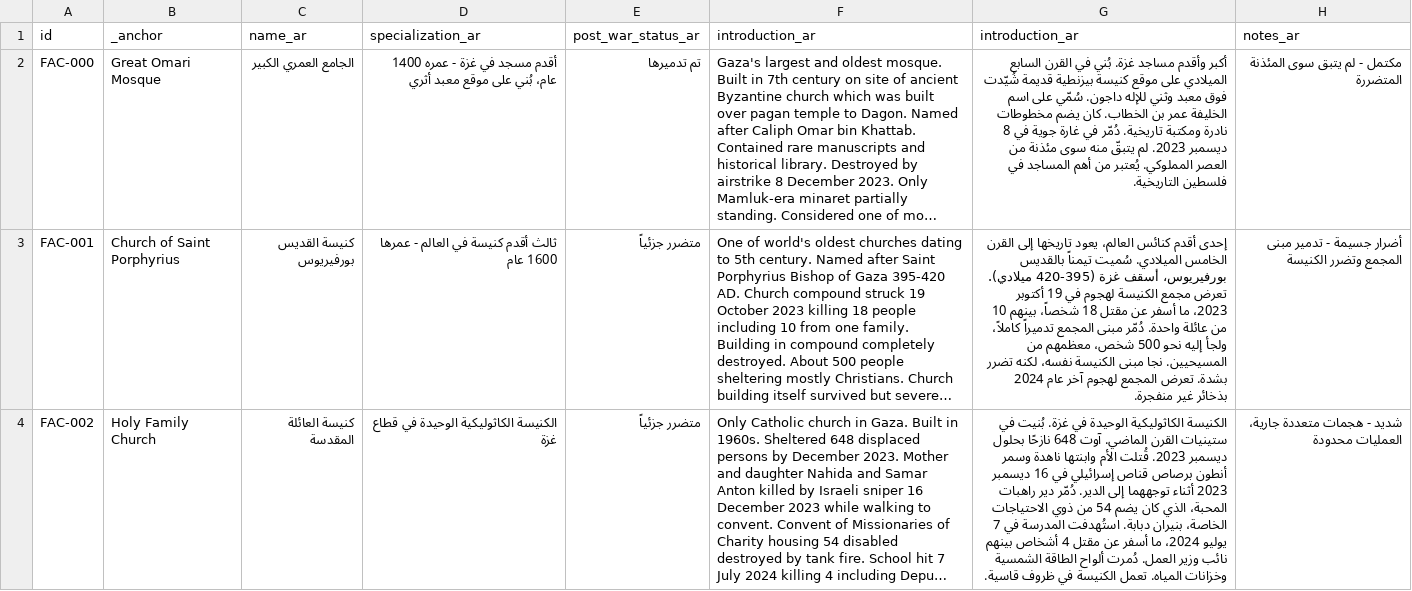
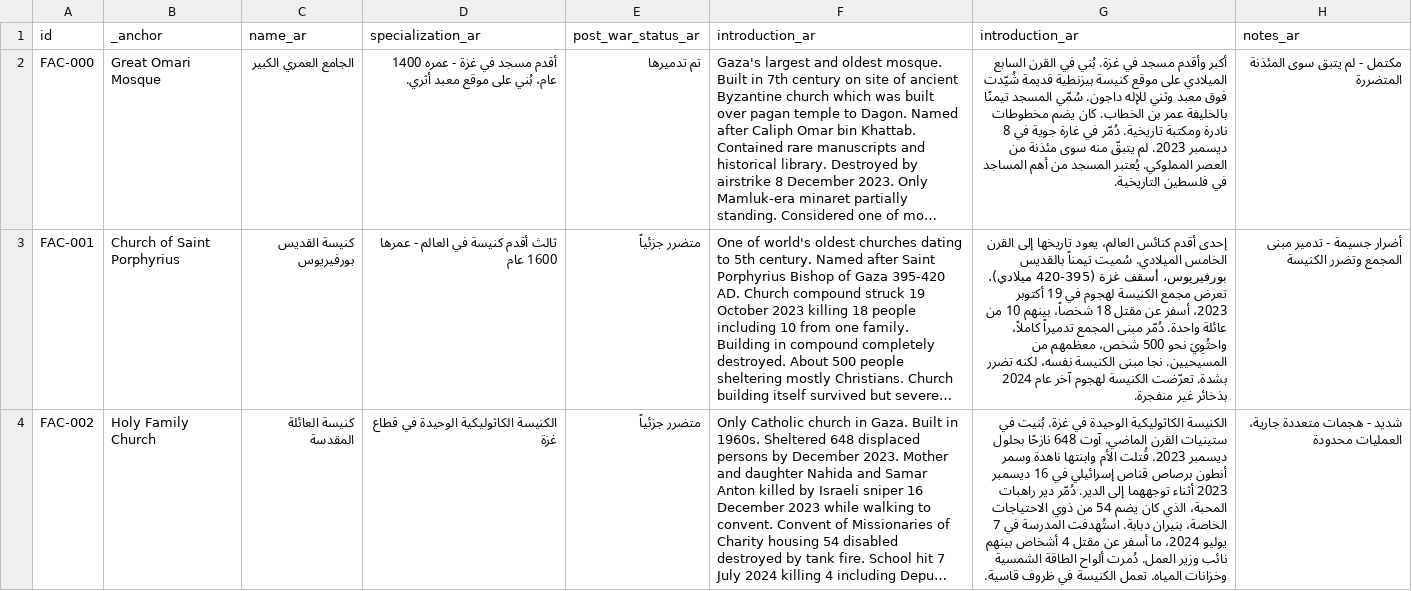
Before and after one commit to PalGenoPedia/PalGenoPedia, a CSV file: Pages/War_Crimes_Stats/stat-religious-attacked/Religous_facilities_ar.csv, drawn as a sheet; only a part is shown; long unchanged cells end in …; the diff covers the shown part only; the diff names each change by its address in the sheet, - before the commit and + after, or states it on an @@ line.

Commit message:
auto: update Religous_facilities_ar.csv [2026-09-15T10:22:33.813Z]

```diff
--- a/Pages/War_Crimes_Stats/stat-religious-attacked/Religous_facilities_ar.csv
+++ b/Pages/War_Crimes_Stats/stat-religious-attacked/Religous_facilities_ar.csv
-D2 (specialization_ar): …موقع معبد أثري
+D2 (specialization_ar): …موقع معبد أثري.
-G2 (introduction_ar): أكبر وأقدم مساجد غزة. بُني في القرن السابع الميلادي على موقع كنيسة بيزنطية قديمة شُيّدت فوق معبد وثني للإله داجون. سُمّي على اسم الخليفة عمر بن الخطاب. كان يضم مخطوطات نادرة ومكتبة تاريخية. دُمّر في غارة جوية في 8 ديسمبر 2023. لم يتبقّ منه سوى مئذنة من العصر المملوكي. يُعتبر من أهم…
+G2 (introduction_ar): أكبر وأقدم مسجد في غزة. بُني في القرن السابع الميلادي على موقع كنيسة بيزنطية قديمة شُيّدت فوق معبد وثني للإله داجون. سُمّي المسجد تيمنًا بالخليفة عمر بن الخطاب. كان يضم مخطوطات نادرة ومكتبة تاريخية. دُمّر في غارة جوية في 8 ديسمبر 2023. لم يتبقّ منه سوى مئذنة من العصر المملوكي. يُعتبر المسجد من أهم…
-G3 (introduction_ar): …أكتوبر 2023، ما أسفر عن مقتل 18 شخصاً، بينهم 10 من عائلة واحدة. دُمّر مبنى المجمع تدميراً كاملاً، ولجأ إليه نحو 500 شخص، معظمهم من المسيحيين. نجا مبنى الكنيسة نفسه، لكنه تضرر بشدة. تعرض المجمع لهجوم آخر…
+G3 (introduction_ar): …أكتوبر 2023، أسفر عن مقتل 18 شخصاً، بينهم 10 من عائلة واحدة. دُمّر مبنى المجمع تدميراً كاملاً، واحتُوِيَ نحو 500 شخص، معظمهم من المسيحيين. نجا مبنى الكنيسة نفسه، لكنه تضرر بشدة. تعرّضت الكنيسة لهجوم آخر…
```
Also changed, not shown: 2 edited cells elsewhere in this file.
